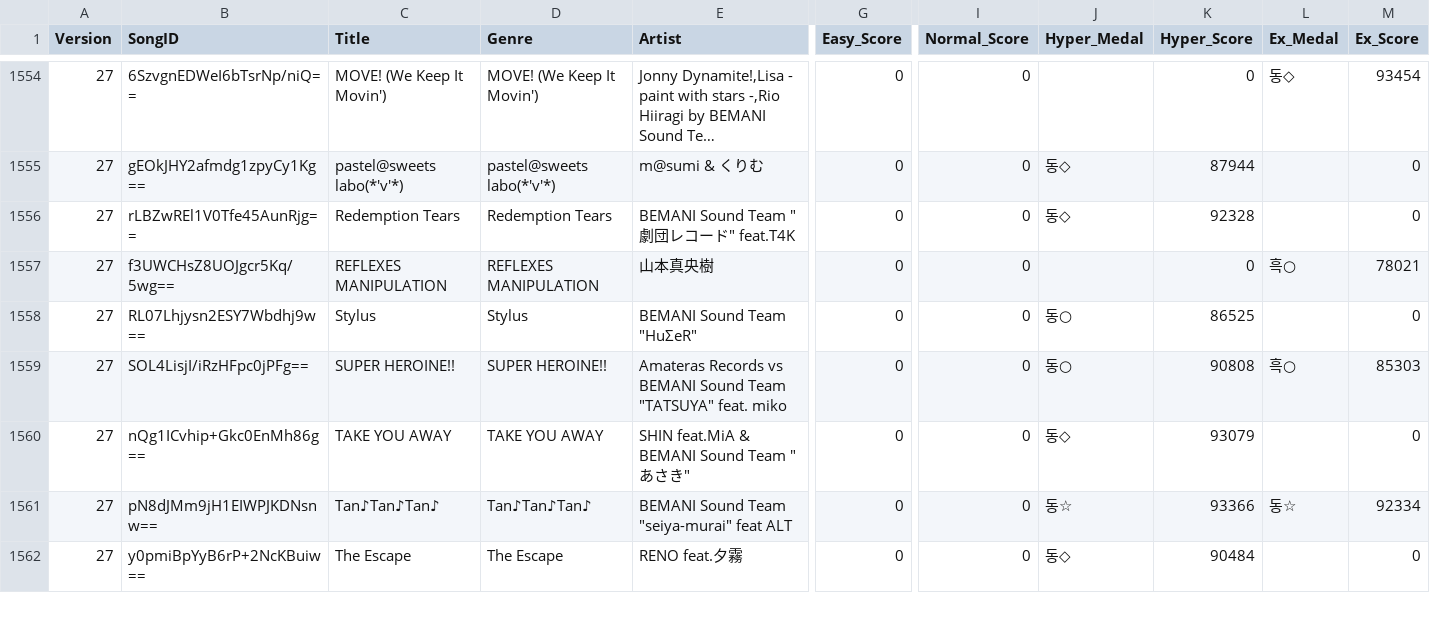
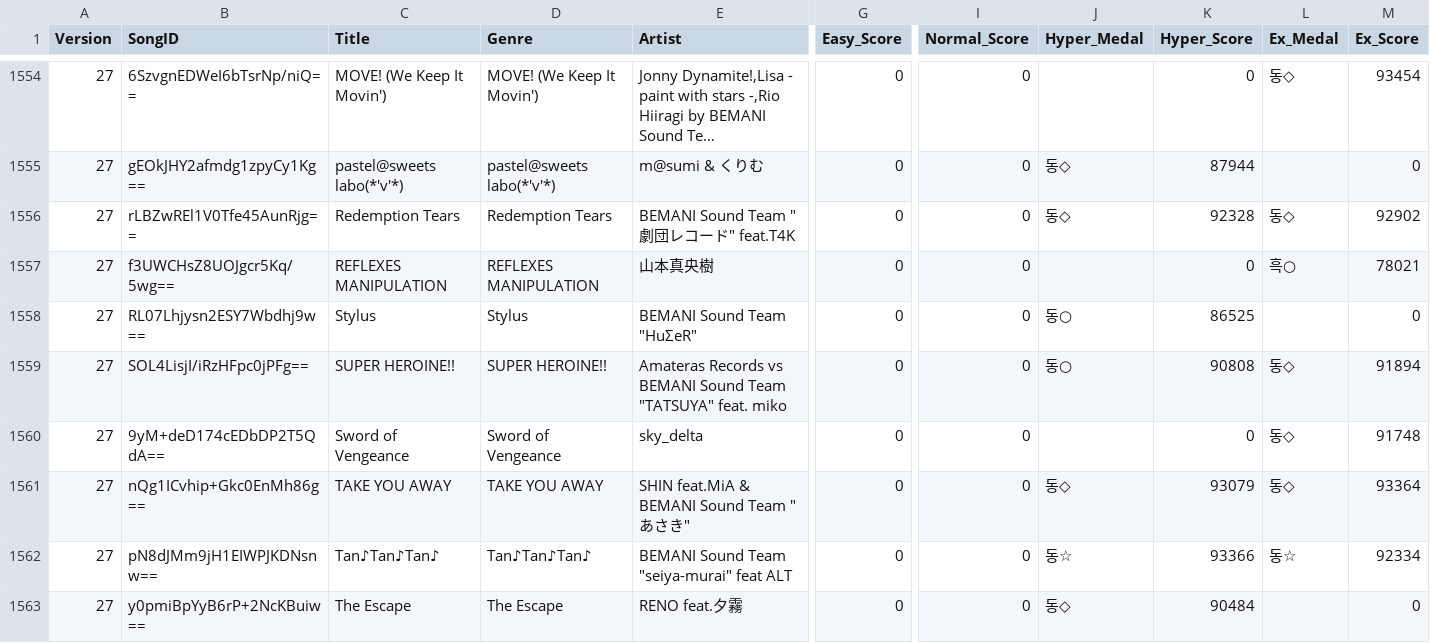
Before and after one commit to betapa/popn_total, a CSV file: popn_score_scraper/popn_playdata_jf.csv, drawn as a sheet; only a part is shown, gaps mark what is left out; long unchanged cells end in …; addresses are those after the commit; rows hold the shown columns only; the diff covers the shown part only; the diff names each change by its address in the sheet, - before the commit and + after, or states it on an @@ line.

Commit message:
Update JF play data (2026. 10. 24.) - 1878 songs

```diff
--- a/popn_score_scraper/popn_playdata_jf.csv
+++ b/popn_score_scraper/popn_playdata_jf.csv
-L1556 (Ex_Medal): (empty)
+L1556 (Ex_Medal): 동◇
-M1556 (Ex_Score): 0
+M1556 (Ex_Score): 92902
-L1559 (Ex_Medal): 흑○
+L1559 (Ex_Medal): 동◇
-M1559 (Ex_Score): 85303
+M1559 (Ex_Score): 91894
+row 1560: 27 | 9yM+deD174cEDbDP2T5QdA== | Sword of Vengeance | Sword of Vengeance | sky_delta | 0 | 0 |  | 0 | 동◇ | 91748
-L1561 (Ex_Medal): (empty)
+L1561 (Ex_Medal): 동◇
-M1561 (Ex_Score): 0
+M1561 (Ex_Score): 93364
```
Also changed, not shown: 2 added rows and 97 edited cells elsewhere in this file.
